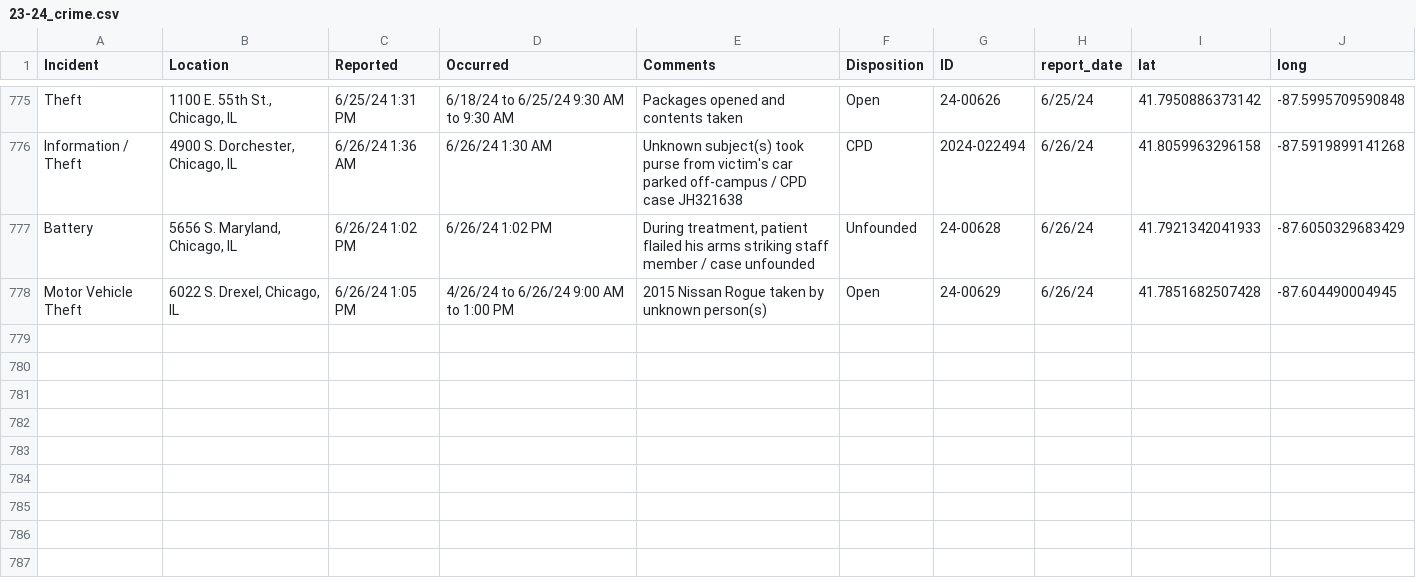
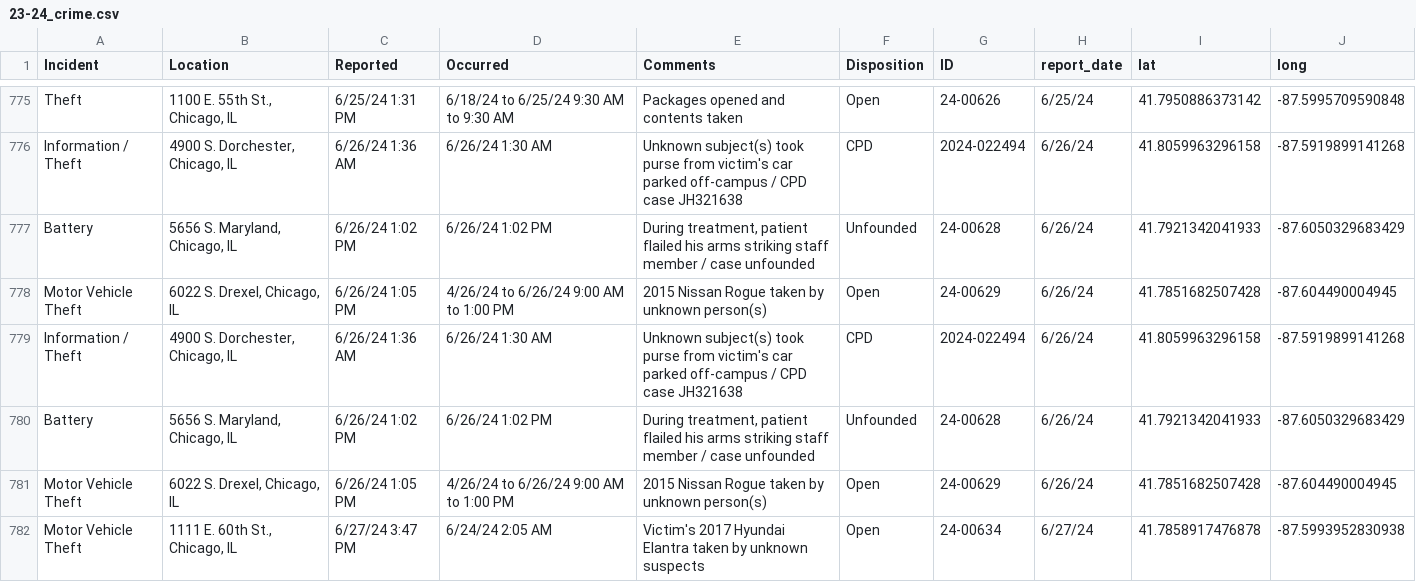
Before and after one commit to uchicago-crime/map, a CSV file: data/23-24_crime.csv, drawn as a sheet; only a part is shown, gaps mark what is left out.

```diff
--- a/data/23-24_crime.csv
+++ b/data/23-24_crime.csv
@@ -778 +778,5 @@
 "Motor Vehicle Theft","6022 S. Drexel, Chicago, IL","6/26/24 1:05 PM","4/26/24 to 6/26/24 9:00 AM to 1:00 PM","2015 Nissan Rogue taken by unknown person(s)","Open","24-00629","6/26/24",41.7851682507428,-87.604490004945
+"Information / Theft","4900 S. Dorchester, Chicago, IL","6/26/24 1:36 AM","6/26/24 1:30 AM","Unknown subject(s) took purse from victim's car parked off-campus / CPD case JH321638","CPD","2024-022494","6/26/24",41.8059963296158,-87.5919899141268
+"Battery","5656 S. Maryland, Chicago, IL","6/26/24 1:02 PM","6/26/24 1:02 PM","During treatment, patient flailed his arms striking staff member / case unfounded","Unfounded","24-00628","6/26/24",41.7921342041933,-87.6050329683429
+"Motor Vehicle Theft","6022 S. Drexel, Chicago, IL","6/26/24 1:05 PM","4/26/24 to 6/26/24 9:00 AM to 1:00 PM","2015 Nissan Rogue taken by unknown person(s)","Open","24-00629","6/26/24",41.7851682507428,-87.604490004945
+"Motor Vehicle Theft","1111 E. 60th St., Chicago, IL","6/27/24 3:47 PM","6/24/24 2:05 AM","Victim's 2017 Hyundai Elantra taken by unknown suspects","Open","24-00634","6/27/24",41.7858917476878,-87.5993952830938
```
Also changed, not shown: 1 other file.
